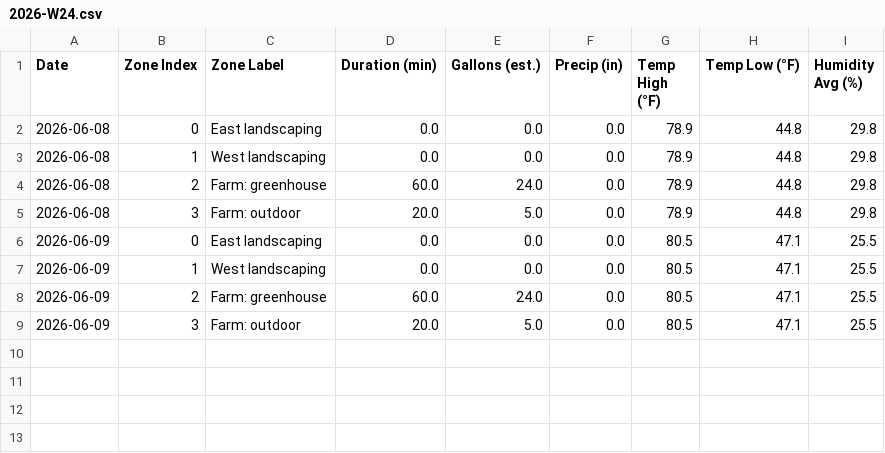
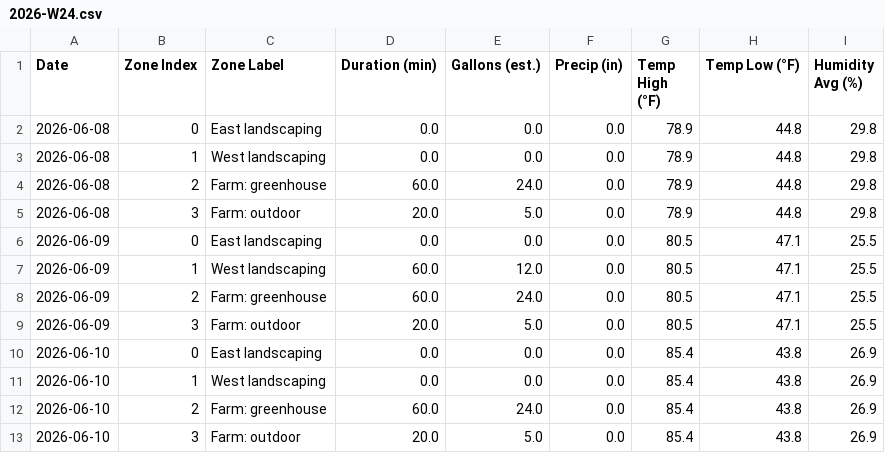
Before and after one commit to townsite-urban-farm/tuf-irrigation-data, a CSV file: reports/weekly/2026-W24.csv, drawn as a sheet.

```diff
--- a/reports/weekly/2026-W24.csv
+++ b/reports/weekly/2026-W24.csv
@@ -6,4 +6,8 @@ Date,Zone Index,Zone Label,Duration (min),Gallons (est.),Precip (in),Temp High (
 2026-06-09,0,East landscaping,0.0,0.0,0.0,80.5,47.1,25.5
-2026-06-09,1,West landscaping,0.0,0.0,0.0,80.5,47.1,25.5
+2026-06-09,1,West landscaping,60.0,12.0,0.0,80.5,47.1,25.5
 2026-06-09,2,Farm: greenhouse,60.0,24.0,0.0,80.5,47.1,25.5
 2026-06-09,3,Farm: outdoor,20.0,5.0,0.0,80.5,47.1,25.5
+2026-06-10,0,East landscaping,0.0,0.0,0.0,85.4,43.8,26.9
+2026-06-10,1,West landscaping,0.0,0.0,0.0,85.4,43.8,26.9
+2026-06-10,2,Farm: greenhouse,60.0,24.0,0.0,85.4,43.8,26.9
+2026-06-10,3,Farm: outdoor,20.0,5.0,0.0,85.4,43.8,26.9
```
Also changed, not shown: reports/all-weeks.csv, 2 other files.
